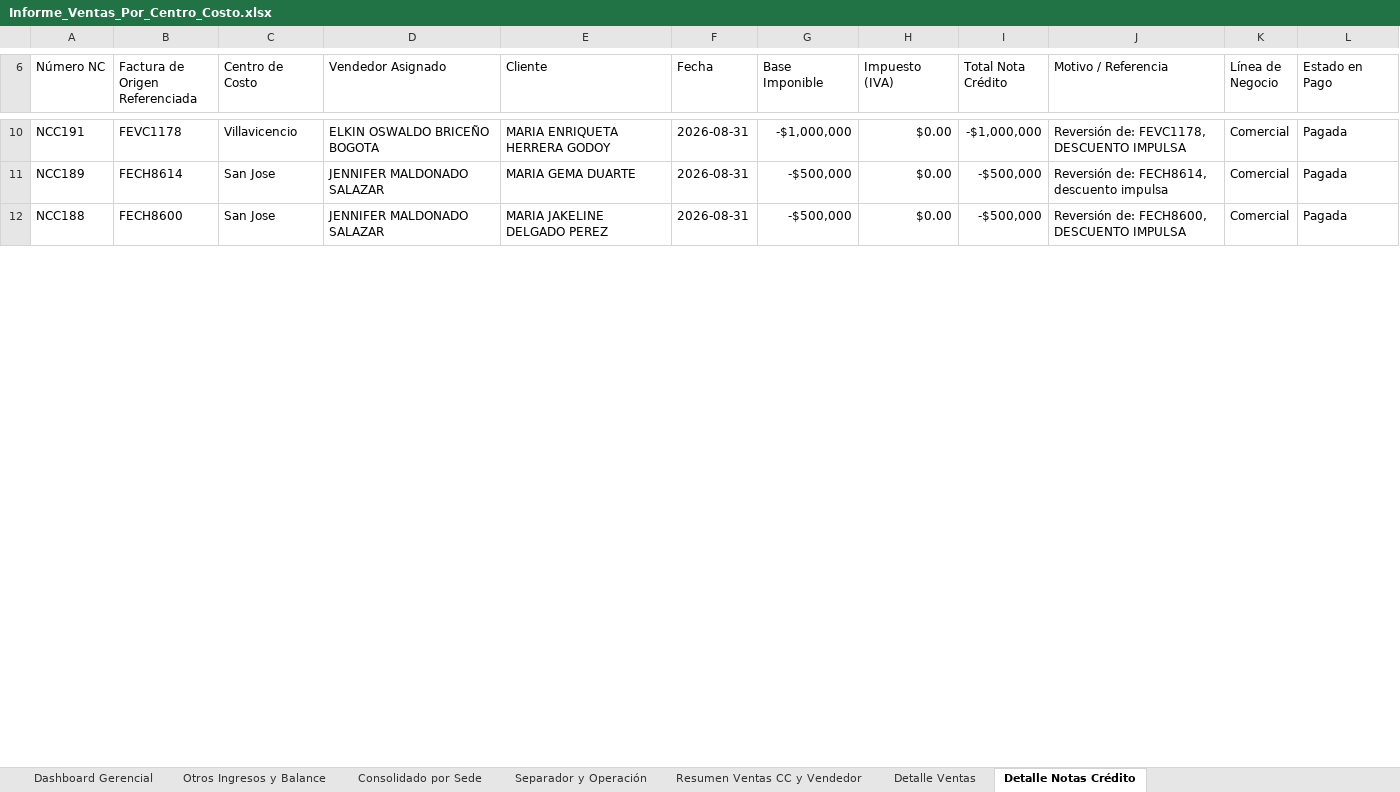
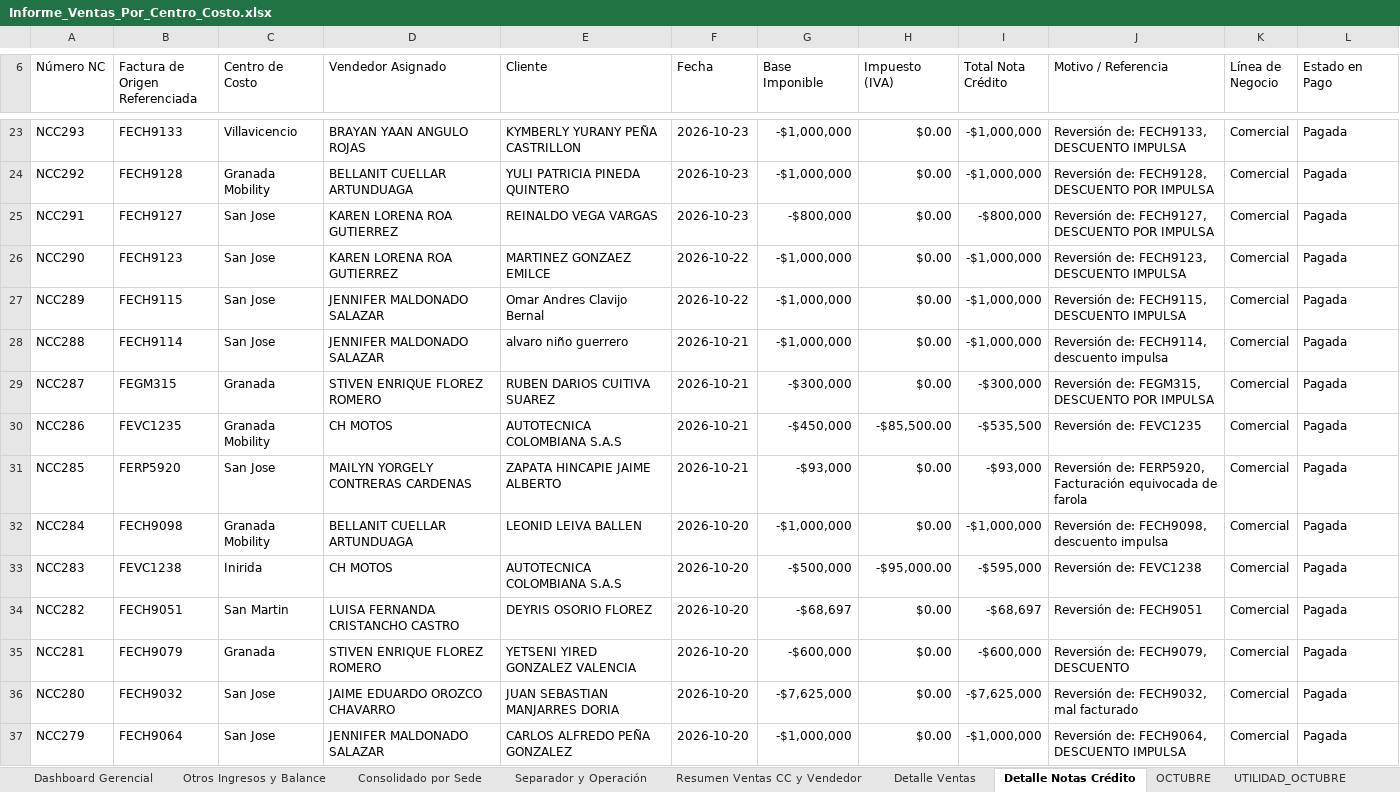
Before and after one commit to contatotal03-ship-it/camila, an Excel workbook: NUEVAS VERSION/Informe_Ventas_Por_Centro_Costo.xlsx, sheet Detalle Notas Crédito, drawn as a sheet; only a part is shown, gaps mark what is left out; values as stored, in another font and other column widths than the file's, no cell formats; addresses are those after the commit; the diff covers the shown part only; the diff names each change by its address in the sheet, - before the commit and + after, or states it on an @@ line.

```diff
--- a/NUEVAS VERSION/Informe_Ventas_Por_Centro_Costo.xlsx (sheet Detalle Notas Crédito)
+++ b/NUEVAS VERSION/Informe_Ventas_Por_Centro_Costo.xlsx (sheet Detalle Notas Crédito)
+sheet tab: OCTUBRE
+sheet tab: UTILIDAD_OCTUBRE
-A23 (Número NC): NCC191
+A23 (Número NC): NCC293
-B23 (Factura de Origen Referenciada): FEVC1178
+B23 (Factura de Origen Referenciada): FECH9133
-D23 (Vendedor Asignado): ELKIN OSWALDO BRICEÑO BOGOTA
+D23 (Vendedor Asignado): BRAYAN YAAN ANGULO ROJAS
-E23 (Cliente): MARIA ENRIQUETA HERRERA GODOY
+E23 (Cliente): KYMBERLY YURANY PEÑA CASTRILLON
-F23 (Fecha): 2026-08-31
+F23 (Fecha): 2026-10-23
-J23 (Motivo / Referencia): Reversión de: FEVC1178, DESCUENTO IMPULSA
+J23 (Motivo / Referencia): Reversión de: FECH9133, DESCUENTO IMPULSA
+row 24: NCC292 | FECH9128 | Granada Mobility | BELLANIT CUELLAR ARTUNDUAGA | YULI PATRICIA PINEDA QUINTERO | 2026-10-23 | -$1,000,000 | $0.00 | -$1,000,000 | Reversión de: FECH9128, DESCUENTO POR IMPULSA | Comercial | Pagada
+row 25: NCC291 | FECH9127 | San Jose | KAREN LORENA ROA GUTIERREZ | REINALDO VEGA VARGAS | 2026-10-23 | -$800,000 | $0.00 | -$800,000 | Reversión de: FECH9127, DESCUENTO POR IMPULSA | Comercial | Pagada
+row 26: NCC290 | FECH9123 | San Jose | KAREN LORENA ROA GUTIERREZ | MARTINEZ GONZAEZ EMILCE | 2026-10-22 | -$1,000,000 | $0.00 | -$1,000,000 | Reversión de: FECH9123, DESCUENTO IMPULSA | Comercial | Pagada
+row 27: NCC289 | FECH9115 | San Jose | JENNIFER MALDONADO SALAZAR | Omar Andres Clavijo Bernal | 2026-10-22 | -$1,000,000 | $0.00 | -$1,000,000 | Reversión de: FECH9115, DESCUENTO IMPULSA | Comercial | Pagada
-A28 (Número NC): NCC189
+A28 (Número NC): NCC288
-B28 (Factura de Origen Referenciada): FECH8614
+B28 (Factura de Origen Referenciada): FECH9114
-E28 (Cliente): MARIA GEMA DUARTE
+E28 (Cliente): alvaro niño guerrero
-F28 (Fecha): 2026-08-31
+F28 (Fecha): 2026-10-21
-G28 (Base Imponible): -$500,000
+G28 (Base Imponible): -$1,000,000
-I28 (Total Nota Crédito): -$500,000
+I28 (Total Nota Crédito): -$1,000,000
-J28 (Motivo / Referencia): Reversión de: FECH8614, descuento impulsa
+J28 (Motivo / Referencia): Reversión de: FECH9114, descuento impulsa
+row 29: NCC287 | FEGM315 | Granada | STIVEN ENRIQUE FLOREZ ROMERO | RUBEN DARIOS CUITIVA SUAREZ | 2026-10-21 | -$300,000 | $0.00 | -$300,000 | Reversión de: FEGM315, DESCUENTO POR IMPULSA | Comercial | Pagada
+row 30: NCC286 | FEVC1235 | Granada Mobility | CH MOTOS | AUTOTECNICA COLOMBIANA S.A.S | 2026-10-21 | -$450,000 | -$85,500.00 | -$535,500 | Reversión de: FEVC1235 | Comercial | Pagada
+row 31: NCC285 | FERP5920 | San Jose | MAILYN YORGELY CONTRERAS CARDENAS | ZAPATA HINCAPIE JAIME ALBERTO | 2026-10-21 | -$93,000 | $0.00 | -$93,000 | Reversión de: FERP5920, Facturación equivocada de farola | Comercial | Pagada
+row 32: NCC284 | FECH9098 | Granada Mobility | BELLANIT CUELLAR ARTUNDUAGA | LEONID LEIVA BALLEN | 2026-10-20 | -$1,000,000 | $0.00 | -$1,000,000 | Reversión de: FECH9098, descuento impulsa | Comercial | Pagada
+row 33: NCC283 | FEVC1238 | Inirida | CH MOTOS | AUTOTECNICA COLOMBIANA S.A.S | 2026-10-20 | -$500,000 | -$95,000.00 | -$595,000 | Reversión de: FEVC1238 | Comercial | Pagada
+row 34: NCC282 | FECH9051 | San Martin | LUISA FERNANDA CRISTANCHO CASTRO | DEYRIS OSORIO FLOREZ | 2026-10-20 | -$68,697 | $0.00 | -$68,697 | Reversión de: FECH9051 | Comercial | Pagada
+row 35: NCC281 | FECH9079 | Granada | STIVEN ENRIQUE FLOREZ ROMERO | YETSENI YIRED GONZALEZ VALENCIA | 2026-10-20 | -$600,000 | $0.00 | -$600,000 | Reversión de: FECH9079, DESCUENTO | Comercial | Pagada
+row 36: NCC280 | FECH9032 | San Jose | JAIME EDUARDO OROZCO CHAVARRO | JUAN SEBASTIAN MANJARRES DORIA | 2026-10-20 | -$7,625,000 | $0.00 | -$7,625,000 | Reversión de: FECH9032, mal facturado | Comercial | Pagada
-A37 (Número NC): NCC188
+A37 (Número NC): NCC279
-B37 (Factura de Origen Referenciada): FECH8600
+B37 (Factura de Origen Referenciada): FECH9064
-E37 (Cliente): MARIA JAKELINE DELGADO PEREZ
+E37 (Cliente): CARLOS ALFREDO PEÑA GONZALEZ
-F37 (Fecha): 2026-08-31
+F37 (Fecha): 2026-10-20
-G37 (Base Imponible): -$500,000
+G37 (Base Imponible): -$1,000,000
-I37 (Total Nota Crédito): -$500,000
+I37 (Total Nota Crédito): -$1,000,000
-J37 (Motivo / Referencia): Reversión de: FECH8600, DESCUENTO IMPULSA
+J37 (Motivo / Referencia): Reversión de: FECH9064, DESCUENTO IMPULSA
```
Also changed, not shown: 37 added rows, 18 removed rows and 84 edited cells elsewhere in this sheet, sheet Detalle Ventas, sheet Resumen Ventas CC y Vendedor, sheet Separador y Operación, sheet Otros Ingresos y Balance, sheet Dashboard Gerencial, sheet Consolidado por Sede, cell formats, charts or pictures, 17 other files.
